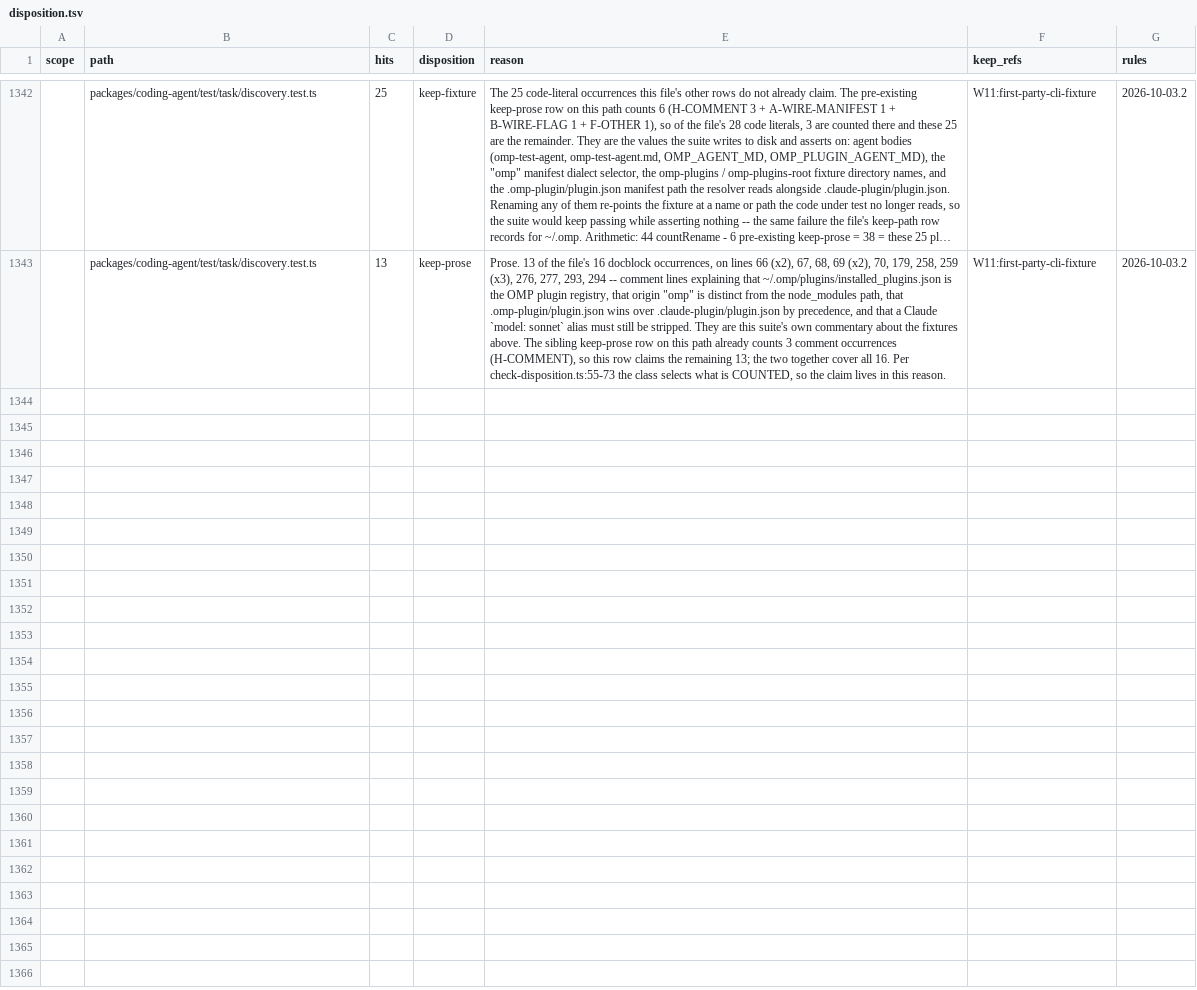
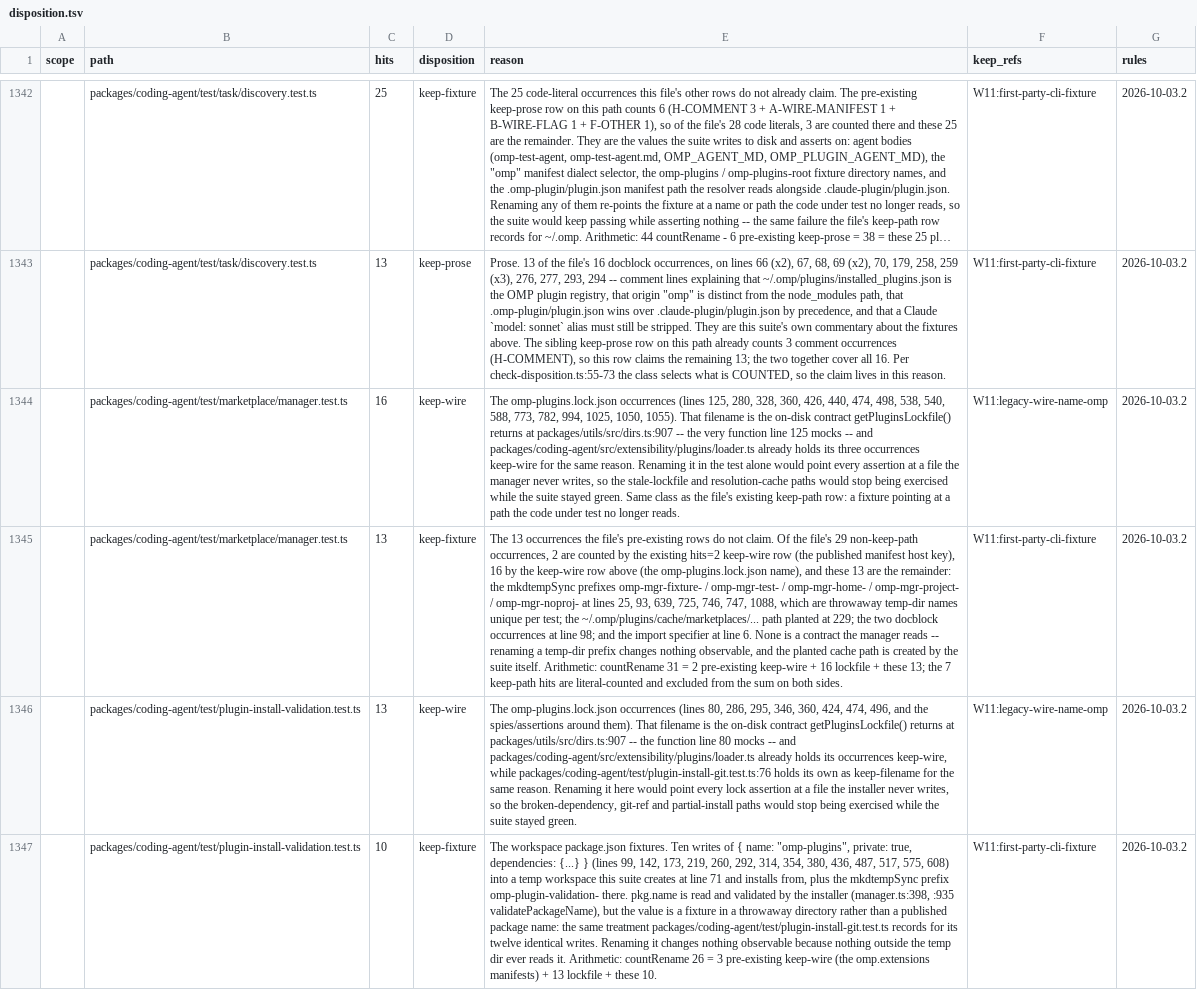
Before and after one commit to ultrabuilders/ultraworkers, a TSV file: scripts/rename/disposition.tsv, drawn as a sheet; only a part is shown, gaps mark what is left out; long unchanged cells end in …; the diff names each change by its address in the sheet, - before the commit and + after, or states it on an @@ line.

Commit message:
fix(rename): marketplace/manager and plugin-install-validation's lockfile names

```diff
--- a/scripts/rename/disposition.tsv
+++ b/scripts/rename/disposition.tsv
+row 1344:  | packages/coding-agent/test/marketplace/manager.test.ts | 16 | keep-wire | The omp-plugins.lock.json occurrences (lines 125, 280, 328, 360, 426, 440, 474, 498, 538, 540, 588, 773, 782, 994, 1025, 1050, 1055). That filename is the on-disk contract getPluginsLockfile() returns at packages/utils/src/dirs.ts:907 -- the very function line 125 mocks -- and packages/coding-agent/src/extensibility/plugins/loader.ts already holds its three occurrences keep-wire for the same reason. Renaming it in the test alone would point every assertion at a file the manager never writes, so the stale-lockfile and resolution-cache paths would stop being exercised while the suite stayed green. Same class as the file's existing keep-path row: a fixture pointing at a path the code under test no longer reads. | W11:legacy-wire-name-omp | 2026-10-03.2
+row 1345:  | packages/coding-agent/test/marketplace/manager.test.ts | 13 | keep-fixture | The 13 occurrences the file's pre-existing rows do not claim. Of the file's 29 non-keep-path occurrences, 2 are counted by the existing hits=2 keep-wire row (the published manifest host key), 16 by the keep-wire row above (the omp-plugins.lock.json name), and these 13 are the remainder: the mkdtempSync prefixes omp-mgr-fixture- / omp-mgr-test- / omp-mgr-home- / omp-mgr-project- / omp-mgr-noproj- at lines 25, 93, 639, 725, 746, 747, 1088, which are throwaway temp-dir names unique per test; the ~/.omp/plugins/cache/marketplaces/... path planted at 229; the two docblock occurrences at line 98; and the import specifier at line 6. None is a contract the manager reads -- renaming a temp-dir prefix changes nothing observable, and the planted cache path is created by the suite itself. Arithmetic: countRename 31 = 2 pre-existing keep-wire + 16 lockfile + these 13; the 7 keep-path hits are literal-counted and excluded from the sum on both sides. | W11:first-party-cli-fixture | 2026-10-03.2
+row 1346:  | packages/coding-agent/test/plugin-install-validation.test.ts | 13 | keep-wire | The omp-plugins.lock.json occurrences (lines 80, 286, 295, 346, 360, 424, 474, 496, and the spies/assertions around them). That filename is the on-disk contract getPluginsLockfile() returns at packages/utils/src/dirs.ts:907 -- the function line 80 mocks -- and packages/coding-agent/src/extensibility/plugins/loader.ts already holds its occurrences keep-wire, while packages/coding-agent/test/plugin-install-git.test.ts:76 holds its own as keep-filename for the same reason. Renaming it here would point every lock assertion at a file the installer never writes, so the broken-dependency, git-ref and partial-install paths would stop being exercised while the suite stayed green. | W11:legacy-wire-name-omp | 2026-10-03.2
+row 1347:  | packages/coding-agent/test/plugin-install-validation.test.ts | 10 | keep-fixture | The workspace package.json fixtures. Ten writes of { name: "omp-plugins", private: true, dependencies: {...} } (lines 99, 142, 173, 219, 260, 292, 314, 354, 380, 436, 487, 517, 575, 608) into a temp workspace this suite creates at line 71 and installs from, plus the mkdtempSync prefix omp-plugin-validation- there. pkg.name is read and validated by the installer (manager.ts:398, :935 validatePackageName), but the value is a fixture in a throwaway directory rather than a published package name: the same treatment packages/coding-agent/test/plugin-install-git.test.ts records for its twelve identical writes. Renaming it changes nothing observable because nothing outside the temp dir ever reads it. Arithmetic: countRename 26 = 3 pre-existing keep-wire (the omp.extensions manifests) + 13 lockfile + these 10. | W11:first-party-cli-fixture | 2026-10-03.2
```
